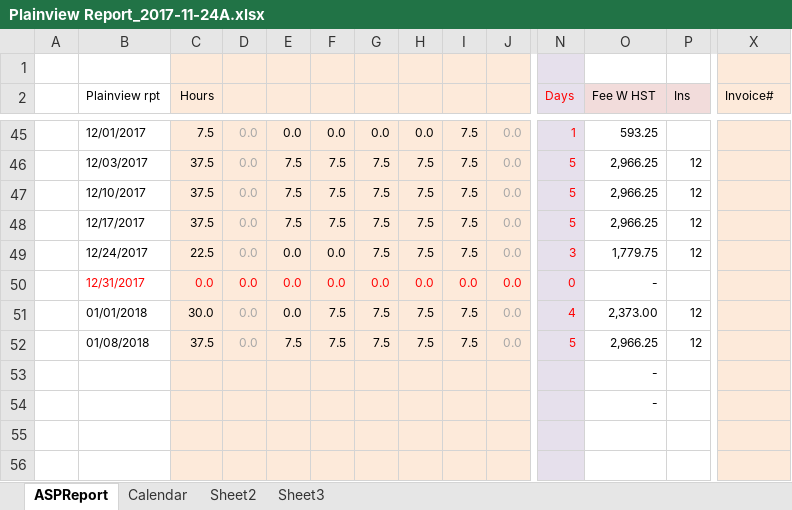
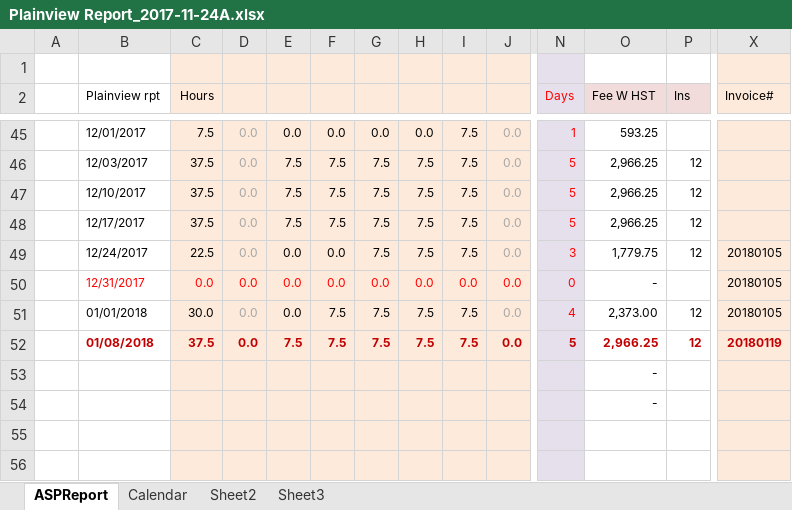
Before and after one commit to Sinisa1/IPMonitorV.2017-07-18, an Excel workbook: Plainview Report_2017-11-24A.xlsx, sheet ASPReport, drawn as a sheet; only a part is shown, gaps mark what is left out; values as stored, in another font and other column widths than the file's, no borders; charts and pictures and conditional formats not drawn; the diff covers the shown part only; the diff names each change by its address in the sheet, - before the commit and + after, or states it on an @@ line.

```diff
--- a/Plainview Report_2017-11-24A.xlsx (sheet ASPReport)
+++ b/Plainview Report_2017-11-24A.xlsx (sheet ASPReport)
-X49:X51 (Invoice#): (empty)
+X49:X51 (Invoice#): 20180105
-B52:J52 bold: off
+B52:J52 bold: on
-B52:C52 text colour: black
+B52:C52 text colour: #C00000
-D52 text colour: #A6A6A6
+D52 text colour: #C00000
-E52:I52 text colour: black
+E52:I52 text colour: #C00000
-J52 text colour: #A6A6A6
+J52 text colour: #C00000
-N52:P52 bold: off
+N52:P52 bold: on
-N52 text colour: #FF0000
+N52 text colour: #C00000
-O52:P52 text colour: black
+O52:P52 text colour: #C00000
-X52 (Invoice#): (empty)
+X52 (Invoice#): 20180119
```
Also changed, not shown: cell formats elsewhere in this sheet, charts or pictures, 3 other files.
